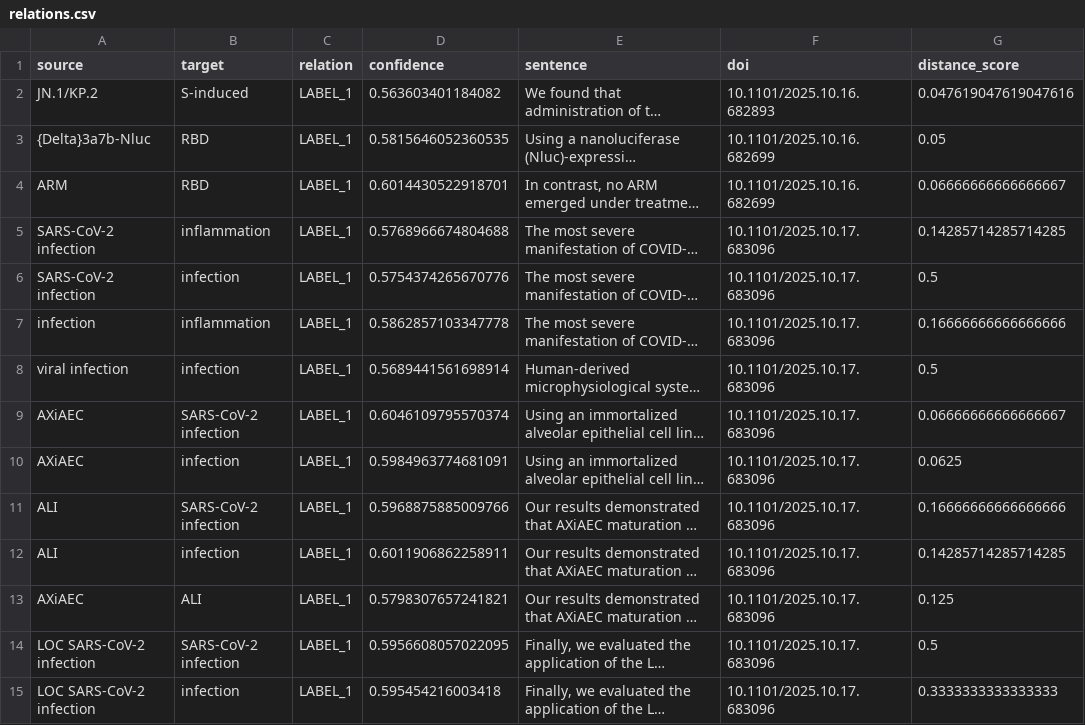
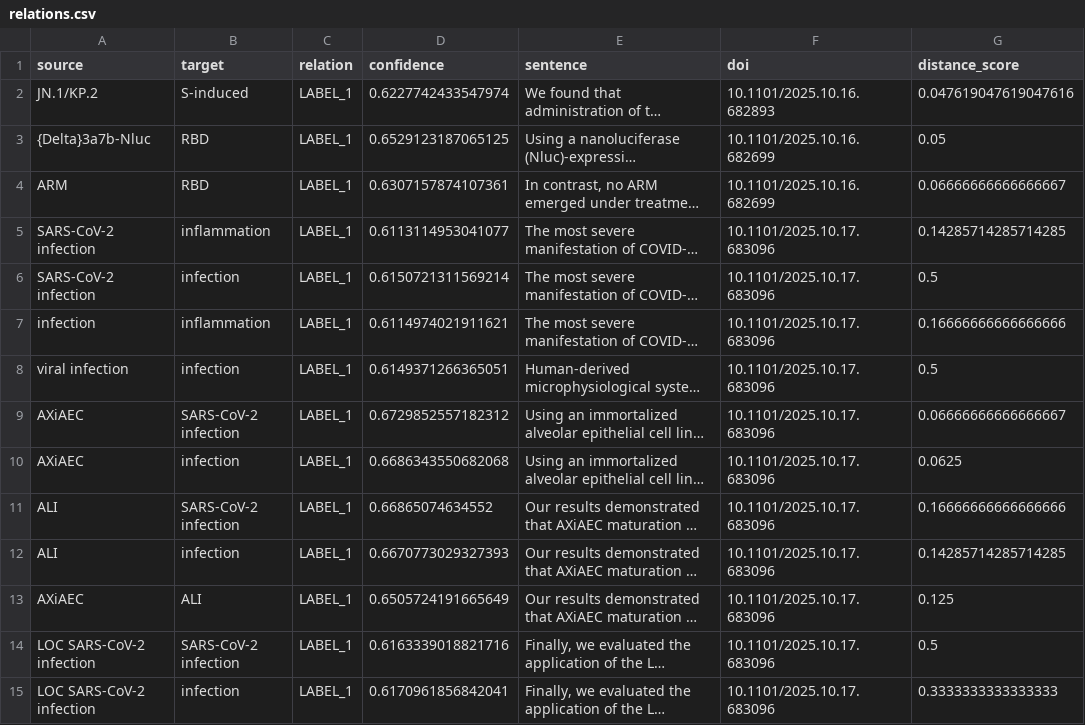
Before and after one commit to D-L-C-S/medRxiv-knowledge-graph, a CSV file: data/relations.csv, drawn as a sheet; only a part is shown; long unchanged cells end in …; the diff covers the shown part only; the diff names each change by its address in the sheet, - before the commit and + after, or states it on an @@ line.

```diff
--- a/data/relations.csv
+++ b/data/relations.csv
-D2 (confidence): 0.563603401184082
+D2 (confidence): 0.6227742433547974
-D3 (confidence): 0.5815646052360535
+D3 (confidence): 0.6529123187065125
-D4 (confidence): 0.6014430522918701
+D4 (confidence): 0.6307157874107361
-D5 (confidence): 0.5768966674804688
+D5 (confidence): 0.6113114953041077
-D6 (confidence): 0.5754374265670776
+D6 (confidence): 0.6150721311569214
-D7 (confidence): 0.5862857103347778
+D7 (confidence): 0.6114974021911621
-D8 (confidence): 0.5689441561698914
+D8 (confidence): 0.6149371266365051
-D9 (confidence): 0.6046109795570374
+D9 (confidence): 0.6729852557182312
-D10 (confidence): 0.5984963774681091
+D10 (confidence): 0.6686343550682068
-D11 (confidence): 0.5968875885009766
+D11 (confidence): 0.66865074634552
-D12 (confidence): 0.6011906862258911
+D12 (confidence): 0.6670773029327393
-D13 (confidence): 0.5798307657241821
+D13 (confidence): 0.6505724191665649
-D14 (confidence): 0.5956608057022095
+D14 (confidence): 0.6163339018821716
-D15 (confidence): 0.595454216003418
+D15 (confidence): 0.6170961856842041
```
Also changed, not shown: 56 edited cells elsewhere in this file, 4 other files.
